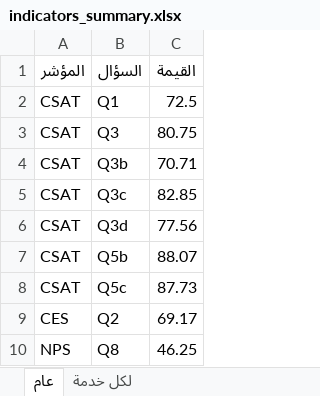
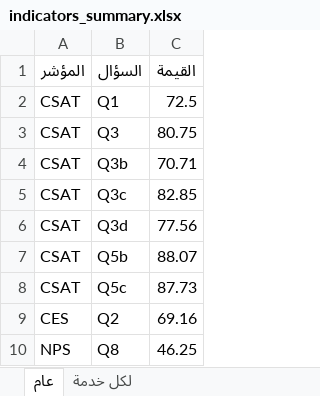
Before and after one commit to reemsdiv/Customers-Satisfaction-Analysis, an Excel workbook: indicators_summary.xlsx, sheet عام, drawn as a sheet; values as stored, in another font and other column widths than the file's, no borders; the diff names each change by its address in the sheet, - before the commit and + after, or states it on an @@ line.

```diff
--- a/indicators_summary.xlsx (sheet عام)
+++ b/indicators_summary.xlsx (sheet عام)
-C9 (القيمة): 69.17
+C9 (القيمة): 69.16
```
Also changed, not shown: sheet لكل خدمة, 1 other file.
